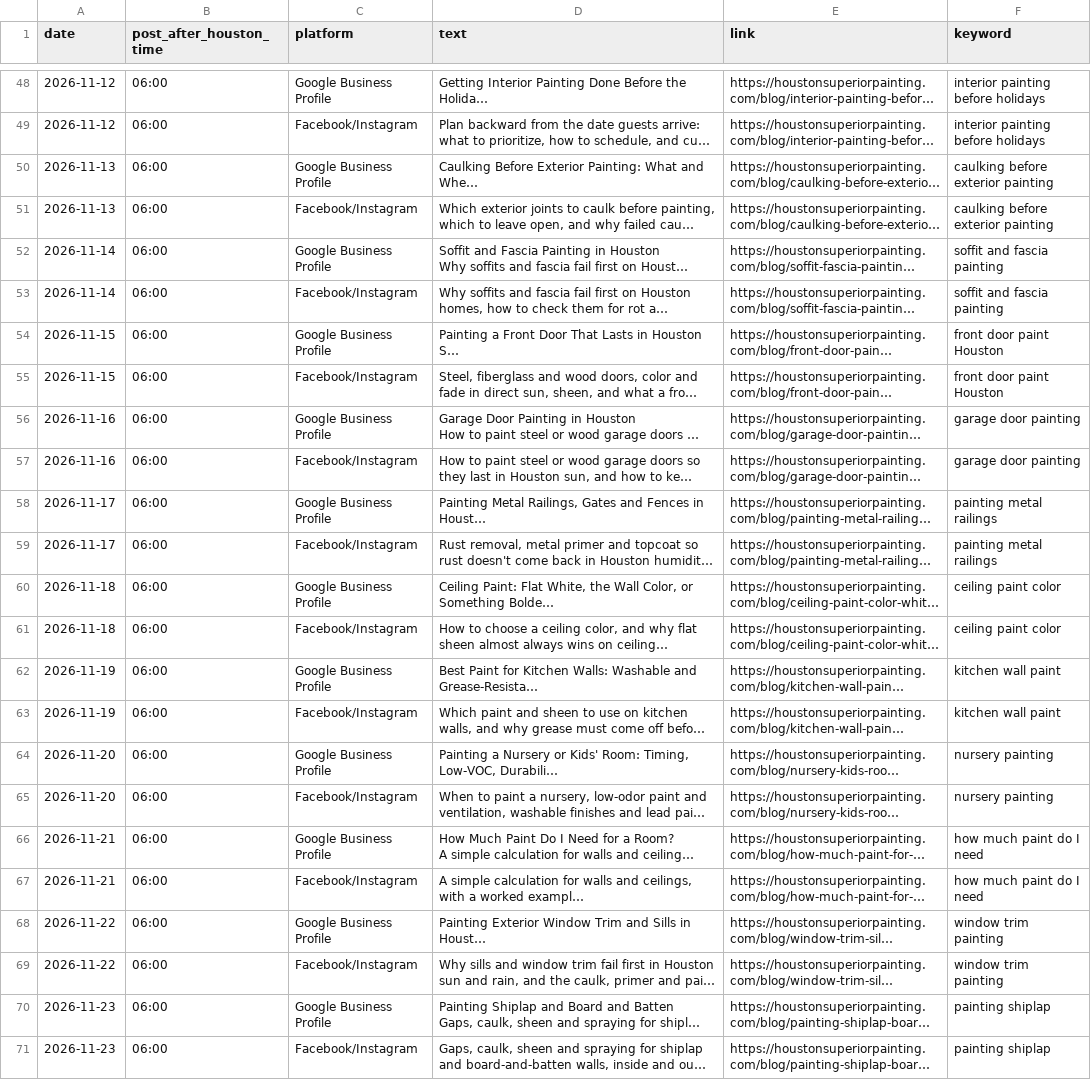
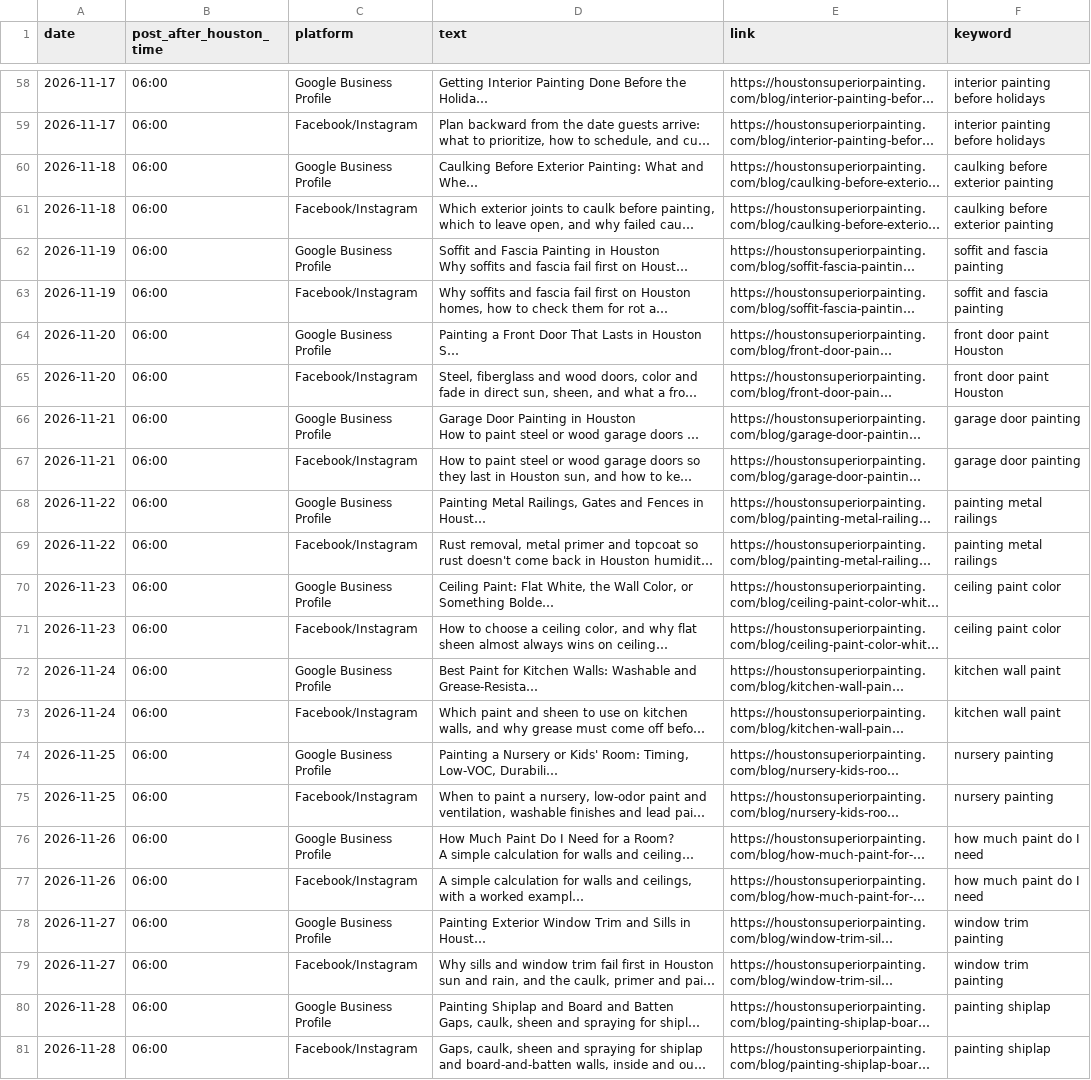
Before and after one commit to imnotarobot360/houstonsuperiorpainting, a CSV file: docs/social-calendar-2026.csv, drawn as a sheet; only a part is shown, gaps mark what is left out; long unchanged cells end in …; addresses are those after the commit; the diff covers the shown part only; the diff names each change by its address in the sheet, - before the commit and + after, or states it on an @@ line.

```diff
--- a/docs/social-calendar-2026.csv
+++ b/docs/social-calendar-2026.csv
-A58:A59 (date): 2026-11-12
+A58:A59 (date): 2026-11-17
-A60:A61 (date): 2026-11-13
+A60:A61 (date): 2026-11-18
-A62:A63 (date): 2026-11-14
+A62:A63 (date): 2026-11-19
-A64:A65 (date): 2026-11-15
+A64:A65 (date): 2026-11-20
-A66:A67 (date): 2026-11-16
+A66:A67 (date): 2026-11-21
-A68:A69 (date): 2026-11-17
+A68:A69 (date): 2026-11-22
-A70:A71 (date): 2026-11-18
+A70:A71 (date): 2026-11-23
-A72:A73 (date): 2026-11-19
+A72:A73 (date): 2026-11-24
-A74:A75 (date): 2026-11-20
+A74:A75 (date): 2026-11-25
-A76:A77 (date): 2026-11-21
+A76:A77 (date): 2026-11-26
-A78:A79 (date): 2026-11-22
+A78:A79 (date): 2026-11-27
-A80:A81 (date): 2026-11-23
+A80:A81 (date): 2026-11-28
```
Also changed, not shown: 10 added rows and 44 edited cells elsewhere in this file, 10 other files.
